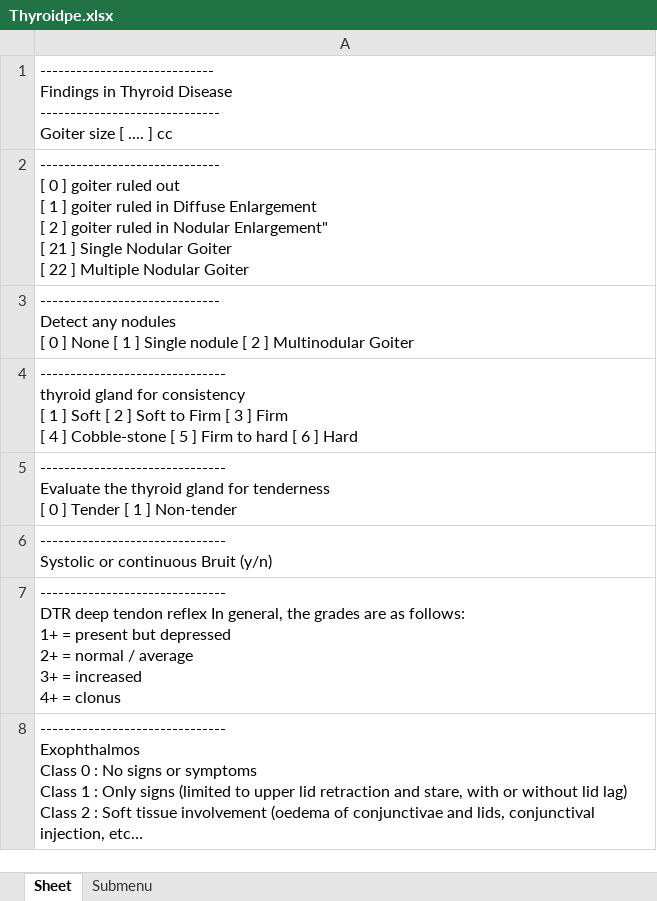
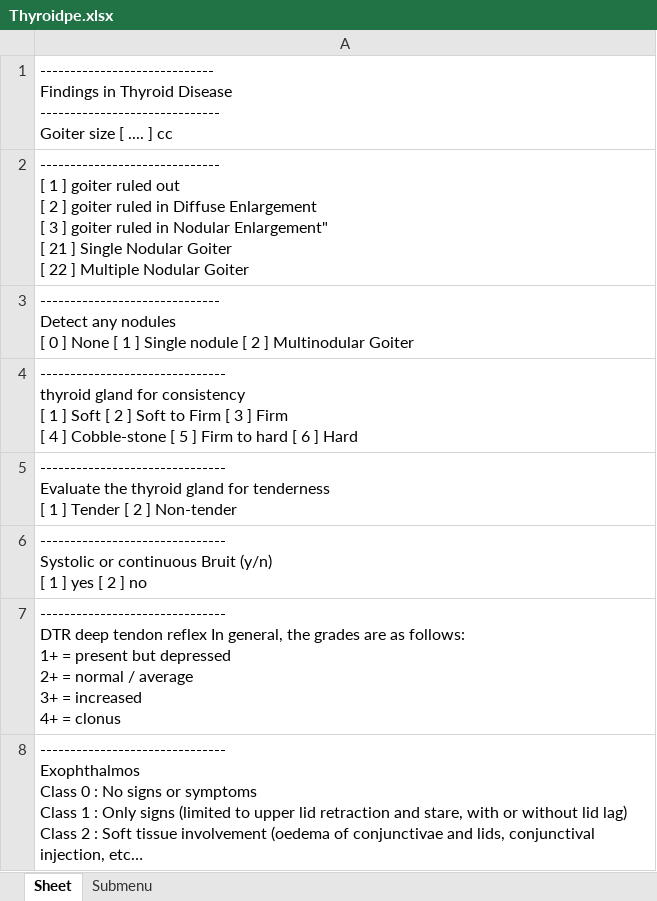
Before and after one commit to MigoJJ/VioletBlue, an Excel workbook: src/je/panse/doro/fourgate/thyroid/dataxlsxfile/Thyroidpe.xlsx, sheet Sheet, drawn as a sheet; long unchanged cells end in …; values as stored, in another font and other column widths than the file's, no borders; ↵ is a line break in a cell; the diff names each change by its address in the sheet, - before the commit and + after, or states it on an @@ line.

Commit message:
excel

```diff
--- a/src/je/panse/doro/fourgate/thyroid/dataxlsxfile/Thyroidpe.xlsx (sheet Sheet)
+++ b/src/je/panse/doro/fourgate/thyroid/dataxlsxfile/Thyroidpe.xlsx (sheet Sheet)
-A2: ------------------------------ ↵ [ 0 ] goiter ruled out ↵ [ 1 ] goiter ruled in Diffuse Enlargement ↵ [ 2 ] goiter…
+A2: ------------------------------ ↵ [ 1 ] goiter ruled out ↵ [ 2 ] goiter ruled in Diffuse Enlargement ↵ [ 3 ] goiter…
-A5: …tenderness ↵ [ 0 ] Tender [ 1 ] Non-tender
+A5: …tenderness ↵ [ 1 ] Tender [ 2 ] Non-tender
-A6: …Bruit (y/n)
+A6: …Bruit (y/n) ↵ [ 1 ] yes [ 2 ] no
```
Also changed, not shown: 4 other files.
